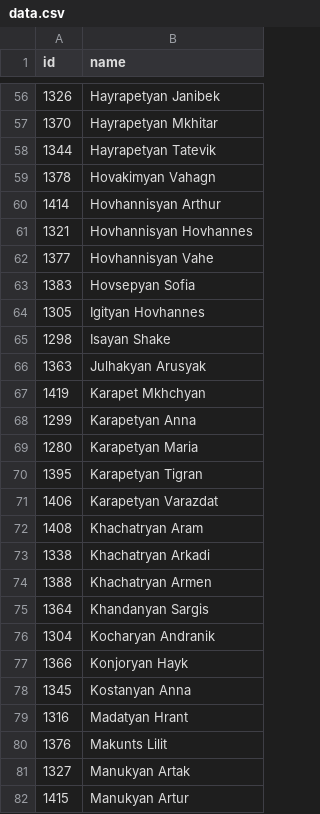
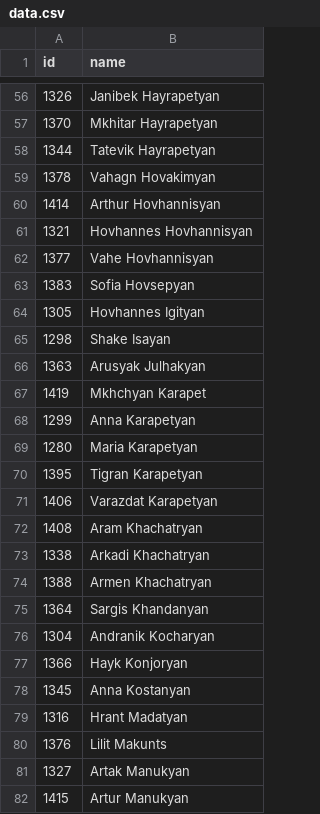
Before and after one commit to every-politician-scrapers/armenia-national-assembly, a CSV file: data.csv, drawn as a sheet; only a part is shown, gaps mark what is left out; the diff covers the shown part only.

```diff
--- a/data.csv
+++ b/data.csv
@@ -56,27 +56,27 @@ id,name
-1326,Hayrapetyan Janibek
-1370,Hayrapetyan Mkhitar
-1344,Hayrapetyan Tatevik
-1378,Hovakimyan Vahagn
-1414,Hovhannisyan Arthur
-1321,Hovhannisyan Hovhannes
-1377,Hovhannisyan Vahe
-1383,Hovsepyan Sofia
-1305,Igityan Hovhannes
-1298,Isayan Shake
-1363,Julhakyan Arusyak
-1419,Karapet Mkhchyan
-1299,Karapetyan Anna
-1280,Karapetyan Maria
-1395,Karapetyan Tigran
-1406,Karapetyan Varazdat
-1408,Khachatryan Aram
-1338,Khachatryan Arkadi
-1388,Khachatryan Armen
-1364,Khandanyan Sargis
-1304,Kocharyan Andranik
-1366,Konjoryan Hayk
-1345,Kostanyan Anna
-1316,Madatyan Hrant
-1376,Makunts Lilit
-1327,Manukyan Artak
-1415,Manukyan Artur
+1326,Janibek Hayrapetyan
+1370,Mkhitar Hayrapetyan
+1344,Tatevik Hayrapetyan
+1378,Vahagn Hovakimyan
+1414,Arthur Hovhannisyan
+1321,Hovhannes Hovhannisyan
+1377,Vahe Hovhannisyan
+1383,Sofia Hovsepyan
+1305,Hovhannes Igityan
+1298,Shake Isayan
+1363,Arusyak Julhakyan
+1419,Mkhchyan Karapet
+1299,Anna Karapetyan
+1280,Maria Karapetyan
+1395,Tigran Karapetyan
+1406,Varazdat Karapetyan
+1408,Aram Khachatryan
+1338,Arkadi Khachatryan
+1388,Armen Khachatryan
+1364,Sargis Khandanyan
+1304,Andranik Kocharyan
+1366,Hayk Konjoryan
+1345,Anna Kostanyan
+1316,Hrant Madatyan
+1376,Lilit Makunts
+1327,Artak Manukyan
+1415,Artur Manukyan
```
Also changed, not shown: 105 edited cells elsewhere in this file.
